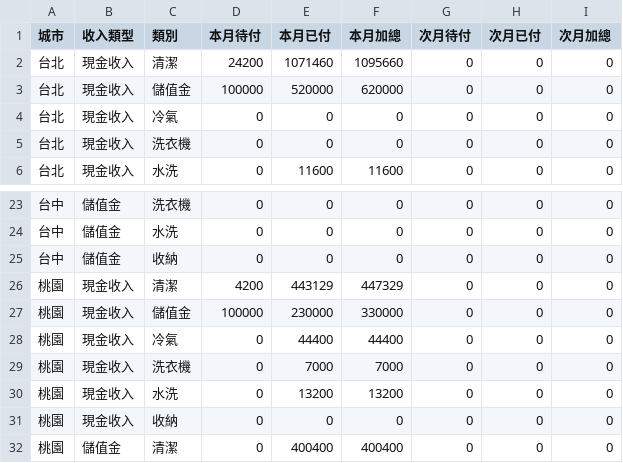
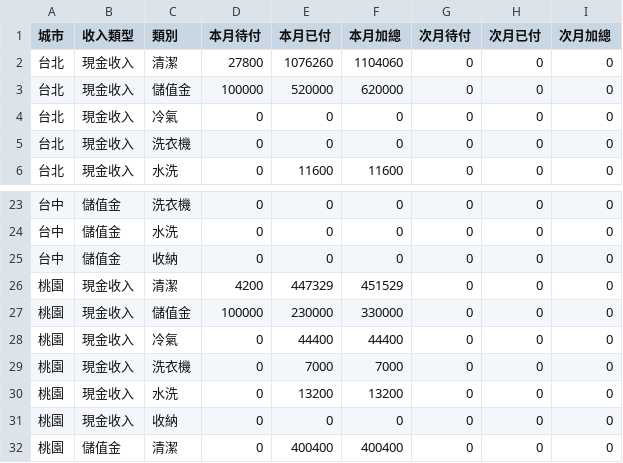
Before and after one commit to jenny-smart/tool-system, a CSV file: dashboard_data/latest/df2.csv, drawn as a sheet; only a part is shown, gaps mark what is left out.

```diff
--- a/dashboard_data/latest/df2.csv
+++ b/dashboard_data/latest/df2.csv
@@ -1,3 +1,3 @@
 城市,收入類型,類別,本月待付,本月已付,本月加總,次月待付,次月已付,次月加總
-台北,現金收入,清潔,24200,1071460,1095660,0,0,0
+台北,現金收入,清潔,27800,1076260,1104060,0,0,0
 台北,現金收入,儲值金,100000,520000,620000,0,0,0
@@ -25,3 +25,3 @@
 台中,儲值金,收納,0,0,0,0,0,0
-桃園,現金收入,清潔,4200,443129,447329,0,0,0
+桃園,現金收入,清潔,4200,447329,451529,0,0,0
 桃園,現金收入,儲值金,100000,230000,330000,0,0,0
```
Also changed, not shown: dashboard_data/latest/daily_df.csv, dashboard_data/latest/df1.csv, 7 other files.
